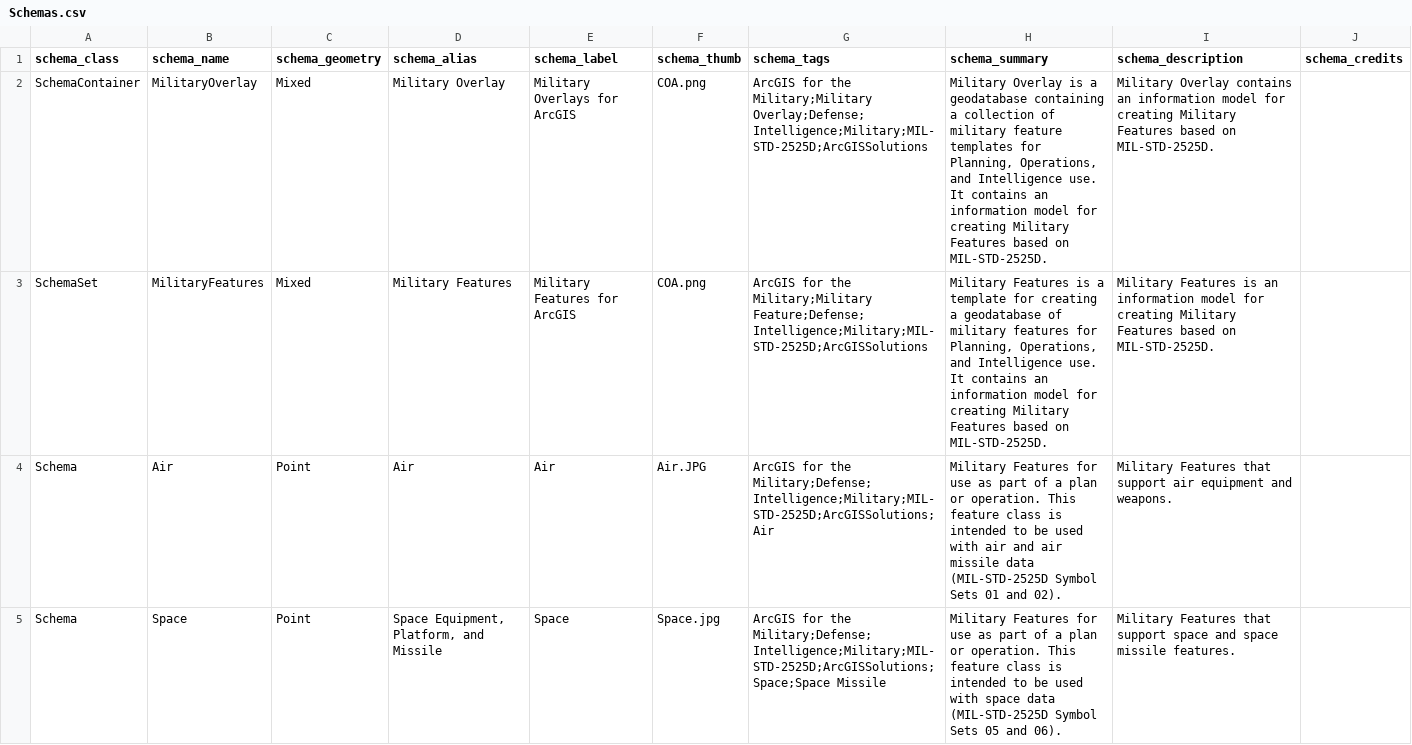
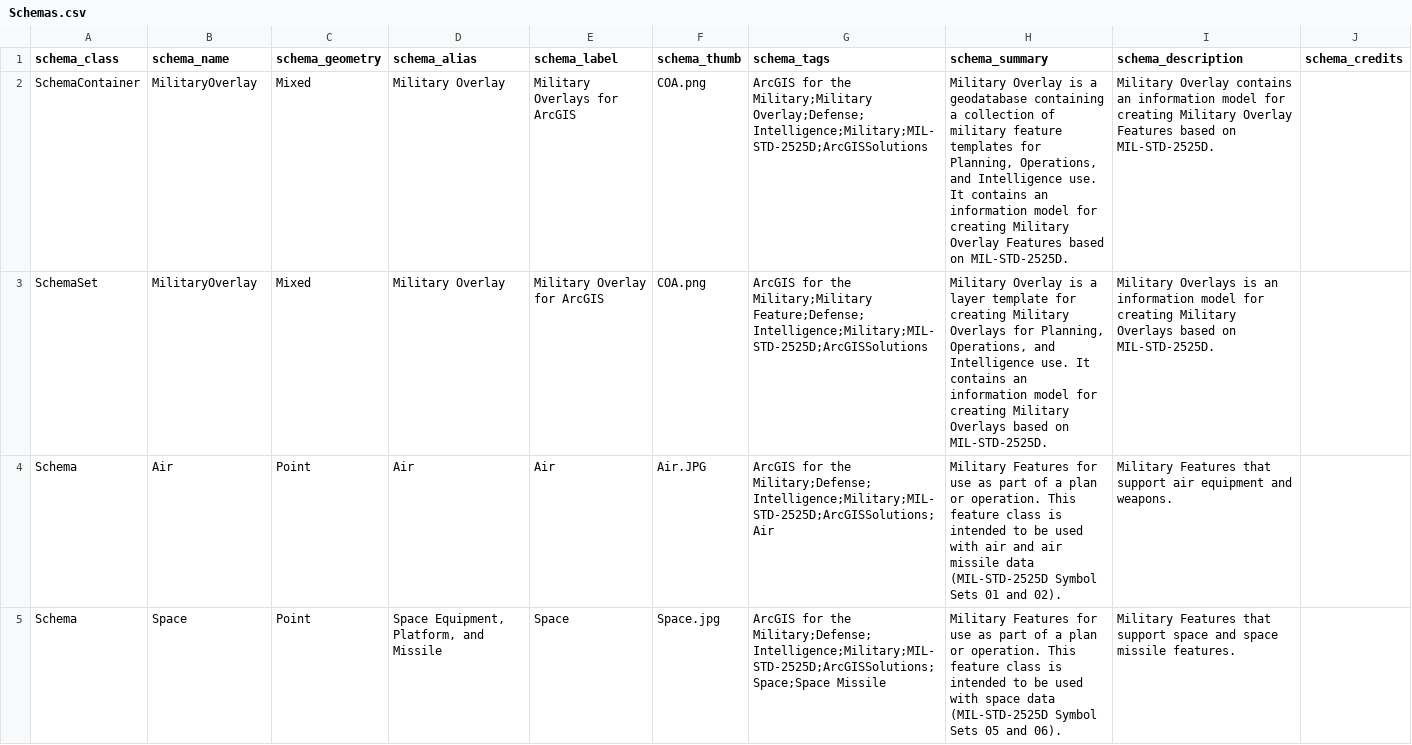
Before and after one commit to Esri/joint-military-symbology-xml, a CSV file: samples/military_feature_schemas/Schemas.csv, drawn as a sheet; only a part is shown; the diff covers the shown part only; the diff names each change by its address in the sheet, - before the commit and + after, or states it on an @@ line.

Commit message:
Schema review updates - GENC added
Changes were made to fix the deltas between what JMSML was exporting,
for a database schema, and what was being expected.  This was caused by
last minute changes in our desired finished gdb structure.

Added support for GENC country codes in the AS amplifier field.

```diff
--- a/samples/military_feature_schemas/Schemas.csv
+++ b/samples/military_feature_schemas/Schemas.csv
-H2 (schema_summary): …creating Military Features based…
+H2 (schema_summary): …creating Military Overlay Features based…
-I2 (schema_description): …creating Military Features based…
+I2 (schema_description): …creating Military Overlay Features based…
-B3 (schema_name): MilitaryFeatures
+B3 (schema_name): MilitaryOverlay
-D3 (schema_alias): Military Features
+D3 (schema_alias): Military Overlay
-E3 (schema_label): Military Features for ArcGIS
+E3 (schema_label): Military Overlay for ArcGIS
-H3 (schema_summary): Military Features is a template for creating a geodatabase of military features for Planning, Operations, and Intelligence use. It contains an information model for creating Military Features based on…
+H3 (schema_summary): Military Overlay is a layer template for creating Military Overlays for Planning, Operations, and Intelligence use. It contains an information model for creating Military Overlays based on…
-I3 (schema_description): Military Features is an information model for creating Military Features based on…
+I3 (schema_description): Military Overlays is an information model for creating Military Overlays based on…
```
Also changed, not shown: 1 added row and 4 edited cells elsewhere in this file, samples/military_feature_schemas/Fields_ControlMeasuresAreas.csv, samples/military_feature_schemas/Fields_ControlMeasuresLines.csv, 33 other files.
